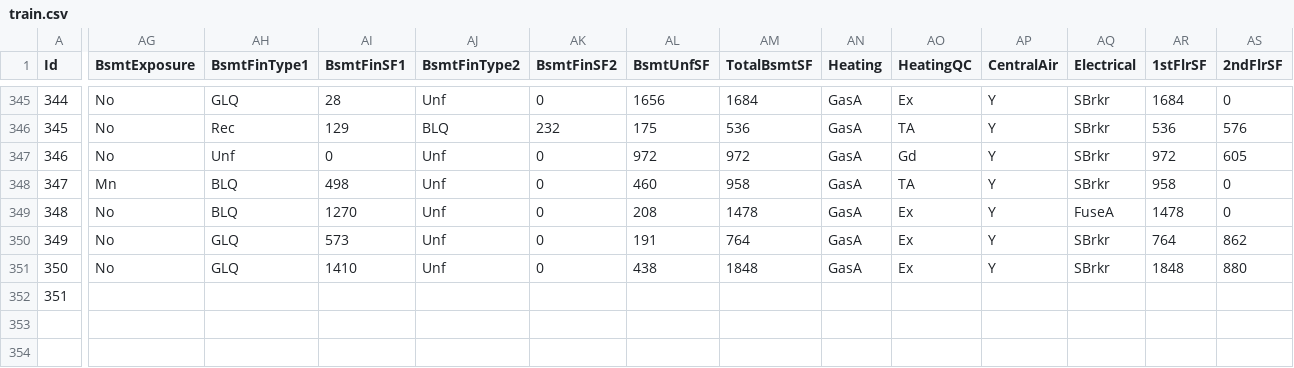
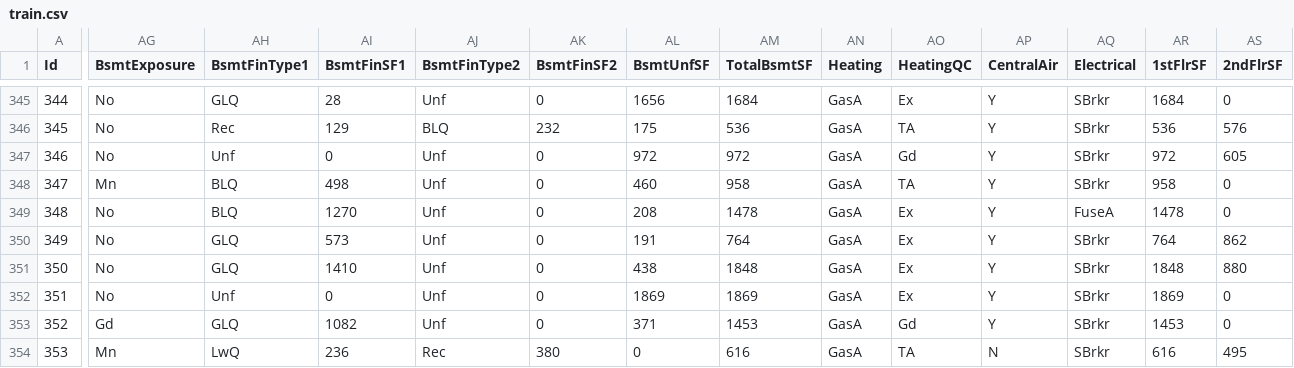
Before and after one commit to alioaza/-Architicture-Seminars-Msc-2nd-, a CSV file: train.csv, drawn as a sheet; only a part is shown, gaps mark what is left out; rows hold the shown columns only; the diff covers the shown part only; the diff names each change by its address in the sheet, - before the commit and + after, or states it on an @@ line.

```diff
--- a/train.csv
+++ b/train.csv
-AG352 (BsmtExposure): (empty)
+AG352 (BsmtExposure): No
-AH352 (BsmtFinType1): (empty)
+AH352 (BsmtFinType1): Unf
-AI352 (BsmtFinSF1): (empty)
+AI352 (BsmtFinSF1): 0
-AJ352 (BsmtFinType2): (empty)
+AJ352 (BsmtFinType2): Unf
-AK352 (BsmtFinSF2): (empty)
+AK352 (BsmtFinSF2): 0
-AL352 (BsmtUnfSF): (empty)
+AL352 (BsmtUnfSF): 1869
-AM352 (TotalBsmtSF): (empty)
+AM352 (TotalBsmtSF): 1869
-AN352 (Heating): (empty)
+AN352 (Heating): GasA
-AO352 (HeatingQC): (empty)
+AO352 (HeatingQC): Ex
-AP352 (CentralAir): (empty)
+AP352 (CentralAir): Y
-AQ352 (Electrical): (empty)
+AQ352 (Electrical): SBrkr
-AR352 (1stFlrSF): (empty)
+AR352 (1stFlrSF): 1869
-AS352 (2ndFlrSF): (empty)
+AS352 (2ndFlrSF): 0
+row 353: 352 | Gd | GLQ | 1082 | Unf | 0 | 371 | 1453 | GasA | Gd | Y | SBrkr | 1453 | 0
+row 354: 353 | Mn | LwQ | 236 | Rec | 380 | 0 | 616 | GasA | TA | N | SBrkr | 616 | 495
```
Also changed, not shown: 36 edited cells elsewhere in this file.
